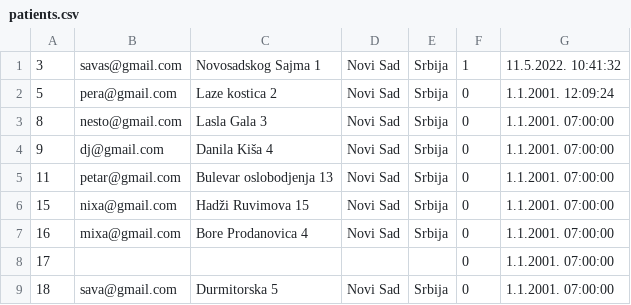
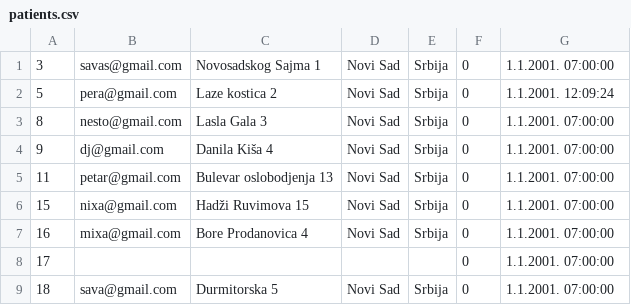
Before and after one commit to dandza7/IN-Tim-9-SIMS-HCI, a CSV file: WpfApp1/Resources/Data/patients.csv, drawn as a sheet.

```diff
--- a/WpfApp1/Resources/Data/patients.csv
+++ b/WpfApp1/Resources/Data/patients.csv
@@ -1,2 +1,2 @@
-3;savas@gmail.com;Novosadskog Sajma 1;Novi Sad;Srbija;1;11.5.2022. 10:41:32
+3;savas@gmail.com;Novosadskog Sajma 1;Novi Sad;Srbija;0;1.1.2001. 07:00:00
 5;pera@gmail.com;Laze kostica 2;Novi Sad;Srbija;0;1.1.2001. 12:09:24
```
Also changed, not shown: 24 other files.
